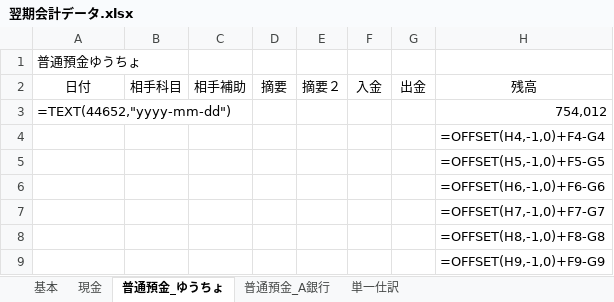
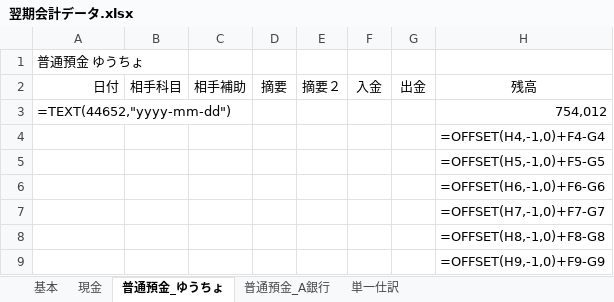
Before and after one commit to sue-tax/suiToChou2, an Excel workbook: 翌期会計データ.xlsx, sheet 普通預金_ゆうちょ, drawn as a sheet; only a part is shown; values as stored, in another font and other column widths than the file's, no borders; formulas without a stored value are shown as written; the diff names each change by its address in the sheet, - before the commit and + after, or states it on an @@ line.

```diff
--- a/翌期会計データ.xlsx (sheet 普通預金_ゆうちょ)
+++ b/翌期会計データ.xlsx (sheet 普通預金_ゆうちょ)
-A1: 普通預金ゆうちょ
+A1: 普通預金 ゆうちょ
-A2 alignment: center
+A2 alignment: right
```
Also changed, not shown: sheet 普通預金_A銀行, sheet 現金, 仕訳帳.xlsx, 残高試算表.xlsx, 3 other files.
